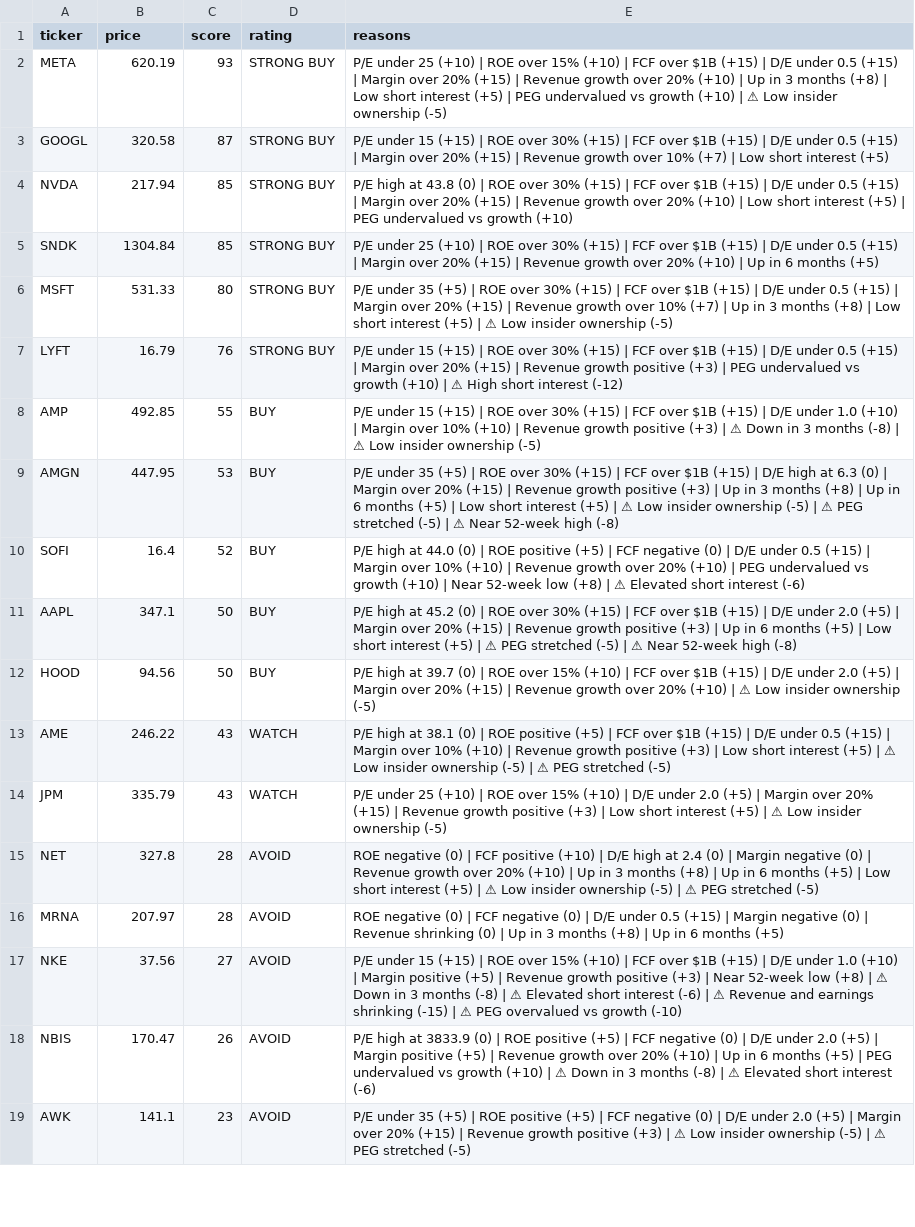
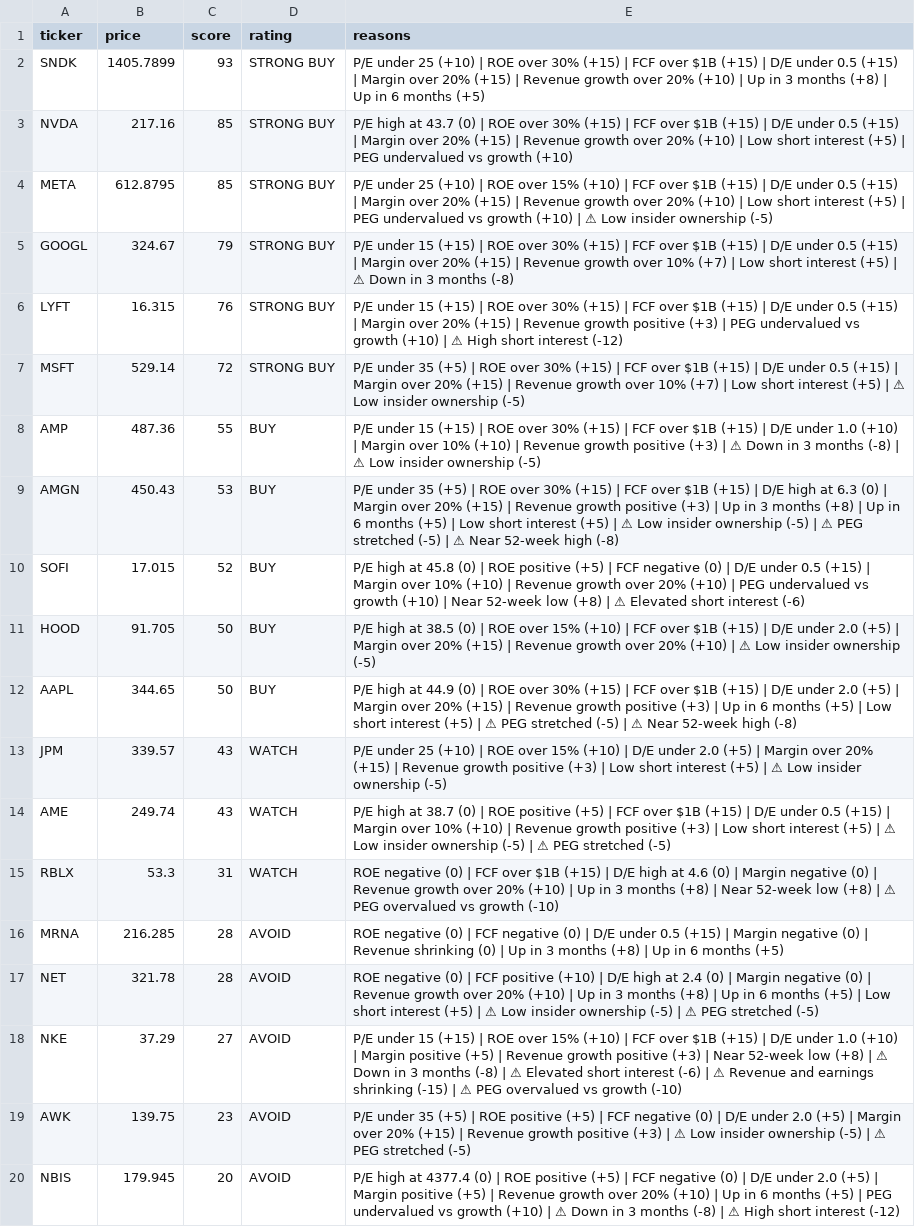
Before and after one commit to leafy-joyce-t/stock-tracker, a CSV file: data/scores.csv, drawn as a sheet; only a part is shown; removed rows and columns are numbered as before the commit, all else as after; the diff covers the shown part only; the diff names each change by its address in the sheet, - before the commit and + after, or states it on an @@ line.

```diff
--- a/data/scores.csv
+++ b/data/scores.csv
+row 2: SNDK | 1405.7899 | 93 | STRONG BUY | P/E under 25 (+10) | ROE over 30% (+15) | FCF over $1B (+15) | D/E under 0.5 (+15) | Margin over 20% (+15) | Revenue growth over 20% (+10) | Up in 3 months (+8) | Up in 6 months (+5)
+row 3: NVDA | 217.16 | 85 | STRONG BUY | P/E high at 43.7 (0) | ROE over 30% (+15) | FCF over $1B (+15) | D/E under 0.5 (+15) | Margin over 20% (+15) | Revenue growth over 20% (+10) | Low short interest (+5) | PEG undervalued vs growth (+10)
-B4 (price): 620.19
+B4 (price): 612.8795
-C4 (score): 93
+C4 (score): 85
-E4 (reasons): …(+10) | Up in 3 months (+8) | Low short…
+E4 (reasons): …(+10) | Low short…
-B5 (price): 320.58
+B5 (price): 324.67
-C5 (score): 87
+C5 (score): 79
-E5 (reasons): …interest (+5)
+E5 (reasons): …interest (+5) | ⚠ Down in 3 months (-8)
-row 4: NVDA | 217.94 | 85 | STRONG BUY | P/E high at 43.8 (0) | ROE over 30% (+15) | FCF over $1B (+15) | D/E under 0.5 (+15) | Margin over 20% (+15) | Revenue growth over 20% (+10) | Low short interest (+5) | PEG undervalued vs growth (+10)
-row 5: SNDK | 1304.84 | 85 | STRONG BUY | P/E under 25 (+10) | ROE over 30% (+15) | FCF over $1B (+15) | D/E under 0.5 (+15) | Margin over 20% (+15) | Revenue growth over 20% (+10) | Up in 6 months (+5)
-row 6: MSFT | 531.33 | 80 | STRONG BUY | P/E under 35 (+5) | ROE over 30% (+15) | FCF over $1B (+15) | D/E under 0.5 (+15) | Margin over 20% (+15) | Revenue growth over 10% (+7) | Up in 3 months (+8) | Low short interest (+5) | ⚠ Low insider ownership (-5)
-B6 (price): 16.79
+B6 (price): 16.315
+row 7: MSFT | 529.14 | 72 | STRONG BUY | P/E under 35 (+5) | ROE over 30% (+15) | FCF over $1B (+15) | D/E under 0.5 (+15) | Margin over 20% (+15) | Revenue growth over 10% (+7) | Low short interest (+5) | ⚠ Low insider ownership (-5)
-B8 (price): 492.85
+B8 (price): 487.36
-B9 (price): 447.95
+B9 (price): 450.43
-B10 (price): 16.4
+B10 (price): 17.015
-E10 (reasons): …high at 44.0 (0) |…
+E10 (reasons): …high at 45.8 (0) |…
-row 11: AAPL | 347.1 | 50 | BUY | P/E high at 45.2 (0) | ROE over 30% (+15) | FCF over $1B (+15) | D/E under 2.0 (+5) | Margin over 20% (+15) | Revenue growth positive (+3) | Up in 6 months (+5) | Low short interest (+5) | ⚠ PEG stretched (-5) | ⚠ Near 52-week high (-8)
-B11 (price): 94.56
+B11 (price): 91.705
-E11 (reasons): …high at 39.7 (0) |…
+E11 (reasons): …high at 38.5 (0) |…
-row 13: AME | 246.22 | 43 | WATCH | P/E high at 38.1 (0) | ROE positive (+5) | FCF over $1B (+15) | D/E under 0.5 (+15) | Margin over 10% (+10) | Revenue growth positive (+3) | Low short interest (+5) | ⚠ Low insider ownership (-5) | ⚠ PEG stretched (-5)
+row 12: AAPL | 344.65 | 50 | BUY | P/E high at 44.9 (0) | ROE over 30% (+15) | FCF over $1B (+15) | D/E under 2.0 (+5) | Margin over 20% (+15) | Revenue growth positive (+3) | Up in 6 months (+5) | Low short interest (+5) | ⚠ PEG stretched (-5) | ⚠ Near 52-week high (-8)
-B13 (price): 335.79
+B13 (price): 339.57
-row 15: NET | 327.8 | 28 | AVOID | ROE negative (0) | FCF positive (+10) | D/E high at 2.4 (0) | Margin negative (0) | Revenue growth over 20% (+10) | Up in 3 months (+8) | Up in 6 months (+5) | Low short interest (+5) | ⚠ Low insider ownership (-5) | ⚠ PEG stretched (-5)
+row 14: AME | 249.74 | 43 | WATCH | P/E high at 38.7 (0) | ROE positive (+5) | FCF over $1B (+15) | D/E under 0.5 (+15) | Margin over 10% (+10) | Revenue growth positive (+3) | Low short interest (+5) | ⚠ Low insider ownership (-5) | ⚠ PEG stretched (-5)
+row 15: RBLX | 53.3 | 31 | WATCH | ROE negative (0) | FCF over $1B (+15) | D/E high at 4.6 (0) | Margin negative (0) | Revenue growth over 20% (+10) | Up in 3 months (+8) | Near 52-week low (+8) | ⚠ PEG overvalued vs growth (-10)
-B16 (price): 207.97
+B16 (price): 216.285
+row 17: NET | 321.78 | 28 | AVOID | ROE negative (0) | FCF positive (+10) | D/E high at 2.4 (0) | Margin negative (0) | Revenue growth over 20% (+10) | Up in 3 months (+8) | Up in 6 months (+5) | Low short interest (+5) | ⚠ Low insider ownership (-5) | ⚠ PEG stretched (-5)
-B18 (price): 37.56
+B18 (price): 37.29
-row 18: NBIS | 170.47 | 26 | AVOID | P/E high at 3833.9 (0) | ROE positive (+5) | FCF negative (0) | D/E under 2.0 (+5) | Margin positive (+5) | Revenue growth over 20% (+10) | Up in 6 months (+5) | PEG undervalued vs growth (+10) | ⚠ Down in 3 months (-8) | ⚠ Elevated short interest (-6)
-B19 (price): 141.1
+B19 (price): 139.75
+row 20: NBIS | 179.945 | 20 | AVOID | P/E high at 4377.4 (0) | ROE positive (+5) | FCF negative (0) | D/E under 2.0 (+5) | Margin positive (+5) | Revenue growth over 20% (+10) | Up in 6 months (+5) | PEG undervalued vs growth (+10) | ⚠ Down in 3 months (-8) | ⚠ High short interest (-12)
```
Also changed, not shown: 1 removed row and 2 edited cells elsewhere in this file, data/calculated_ratios.csv, data/comparison.csv, 23 other files.
